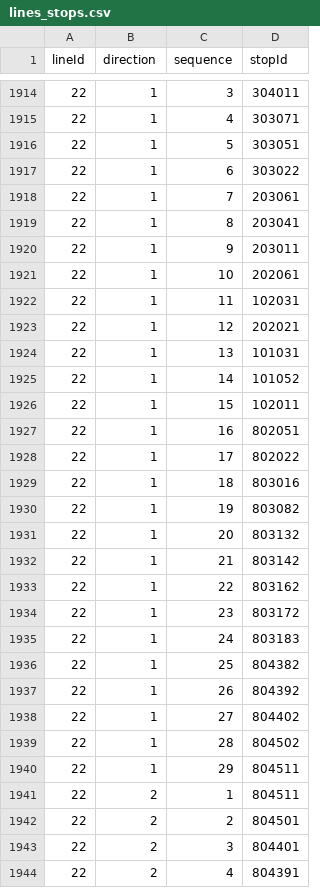
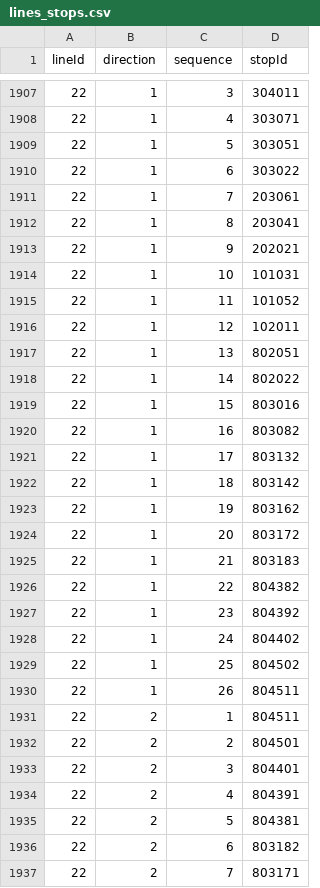
Before and after one commit to openstreetmap-si/bus-routes-osm-lpp, a CSV file: data/lpp/lines_stops.csv, drawn as a sheet; only a part is shown, gaps mark what is left out; the shorter side is filled out with more unchanged rows; removed rows and columns are numbered as before the commit, all else as after; the diff covers the shown part only; the diff names each change by its address in the sheet, - before the commit and + after, or states it on an @@ line.

```diff
--- a/data/lpp/lines_stops.csv
+++ b/data/lpp/lines_stops.csv
-D1913 (stopId): 203011
+D1913 (stopId): 202021
-D1914 (stopId): 202061
+D1914 (stopId): 101031
-D1915 (stopId): 102031
+D1915 (stopId): 101052
-D1916 (stopId): 202021
+D1916 (stopId): 102011
-D1917 (stopId): 101031
+D1917 (stopId): 802051
-D1918 (stopId): 101052
+D1918 (stopId): 802022
-D1919 (stopId): 102011
+D1919 (stopId): 803016
-D1920 (stopId): 802051
+D1920 (stopId): 803082
-D1921 (stopId): 802022
+D1921 (stopId): 803132
-D1922 (stopId): 803016
+D1922 (stopId): 803142
-D1923 (stopId): 803082
+D1923 (stopId): 803162
-D1924 (stopId): 803132
+D1924 (stopId): 803172
-D1925 (stopId): 803142
+D1925 (stopId): 803183
-D1926 (stopId): 803162
+D1926 (stopId): 804382
-D1927 (stopId): 803172
+D1927 (stopId): 804392
-D1928 (stopId): 803183
+D1928 (stopId): 804402
-D1929 (stopId): 804382
+D1929 (stopId): 804502
-D1930 (stopId): 804392
+D1930 (stopId): 804511
-row 1938: 22 | 1 | 27 | 804402
-row 1939: 22 | 1 | 28 | 804502
-row 1940: 22 | 1 | 29 | 804511
```
Also changed, not shown: 11 removed rows and 31 edited cells elsewhere in this file.
